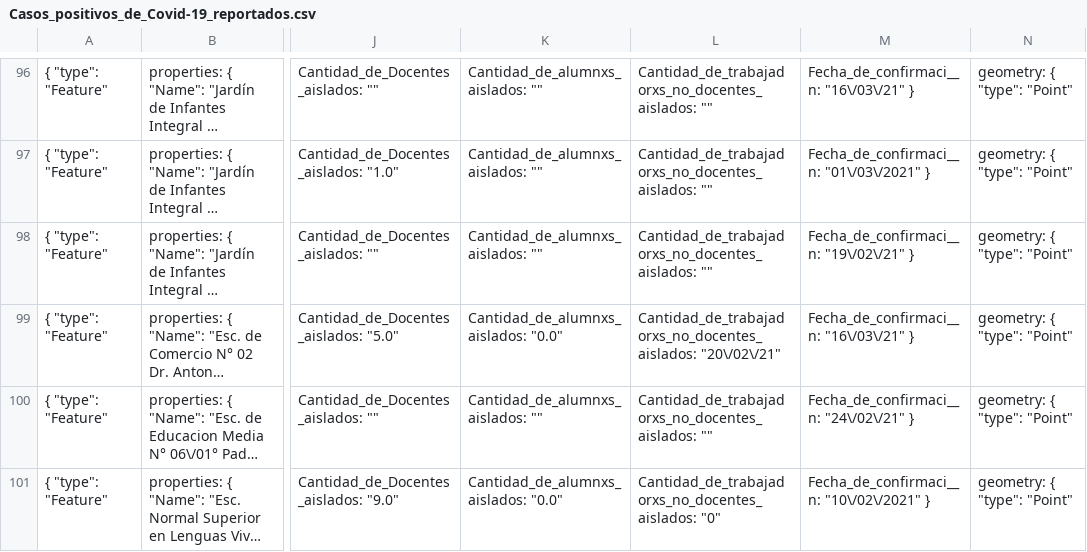
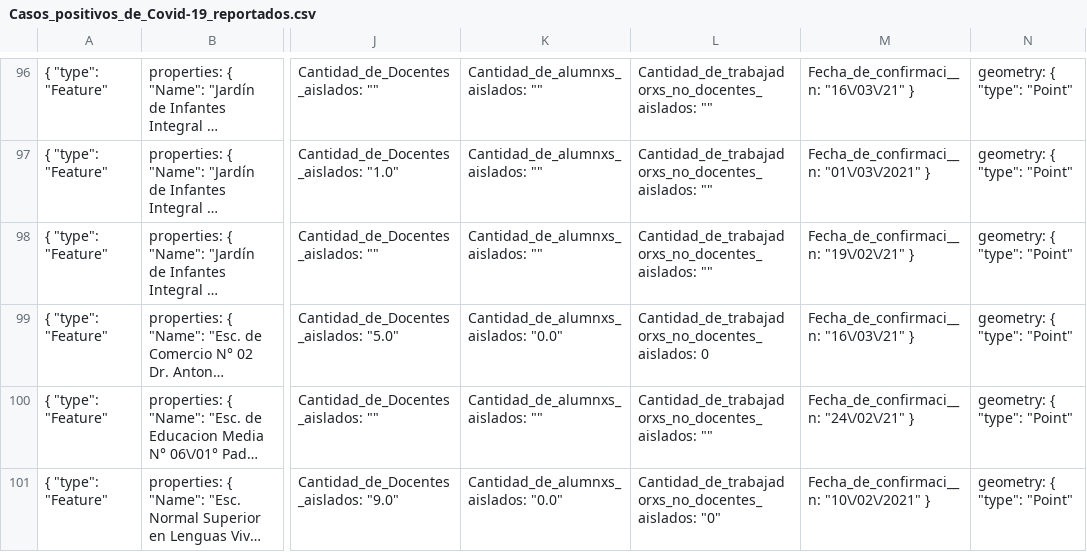
Before and after one commit to lupipedraza/Escuelas_Covid19, a CSV file: Casos_positivos_de_Covid-19_reportados.csv, drawn as a sheet; only a part is shown, gaps mark what is left out; long unchanged cells end in …; the diff names each change by its address in the sheet, - before the commit and + after, or states it on an @@ line.

Commit message:
arregle el csv

```diff
--- a/Casos_positivos_de_Covid-19_reportados.csv
+++ b/Casos_positivos_de_Covid-19_reportados.csv
-L99: Cantidad_de_trabajadorxs_no_docentes_aislados: "20\/02\/21"
+L99: Cantidad_de_trabajadorxs_no_docentes_aislados: 0
```
